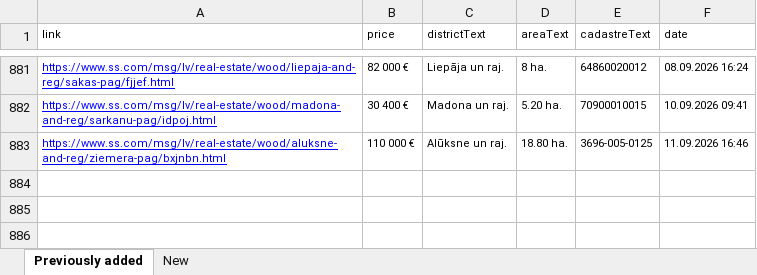
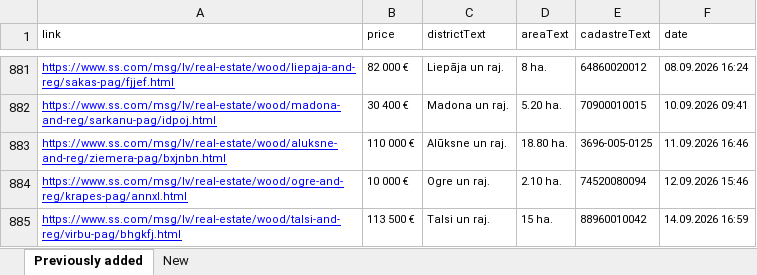
Before and after one commit to Martins-K/forest_land_scraper, an Excel workbook: forests-scraped.xlsx, sheet Previously added, drawn as a sheet; only a part is shown, gaps mark what is left out; values as stored, in another font and other column widths than the file's, no borders; the diff names each change by its address in the sheet, - before the commit and + after, or states it on an @@ line.

```diff
--- a/forests-scraped.xlsx (sheet Previously added)
+++ b/forests-scraped.xlsx (sheet Previously added)
+row 884: https://www.ss.com/msg/lv/real-estate/wood/ogre-and-reg/krapes-pag/annxl.html | 10 000 € | Ogre un raj. | 2.10 ha. | 74520080094 | 12.09.2026 15:46
+row 885: https://www.ss.com/msg/lv/real-estate/wood/talsi-and-reg/virbu-pag/bhgkfj.html | 113 500 € | Talsi un raj. | 15 ha. | 88960010042 | 14.09.2026 16:59
```
Also changed, not shown: sheet New.
